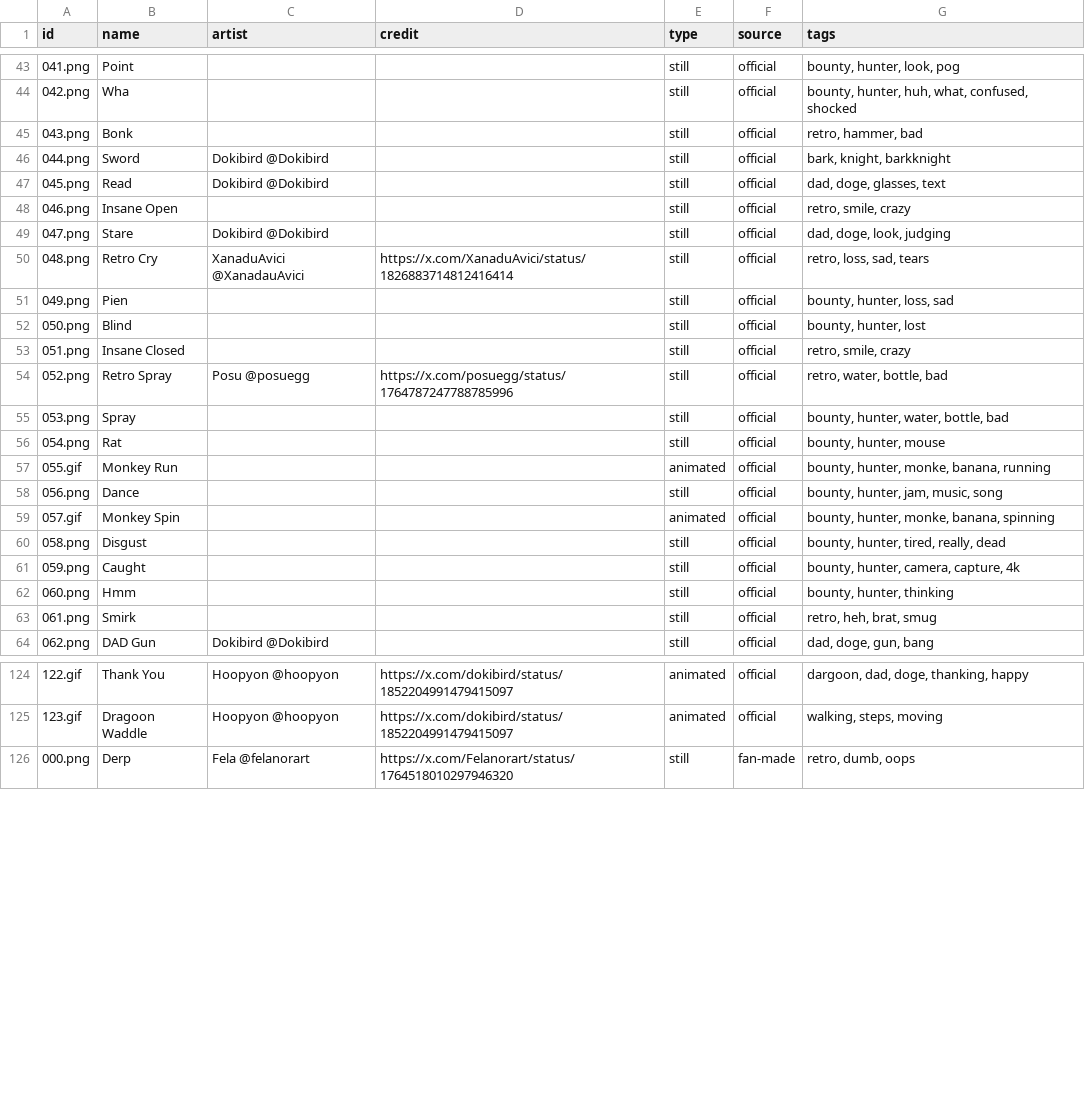
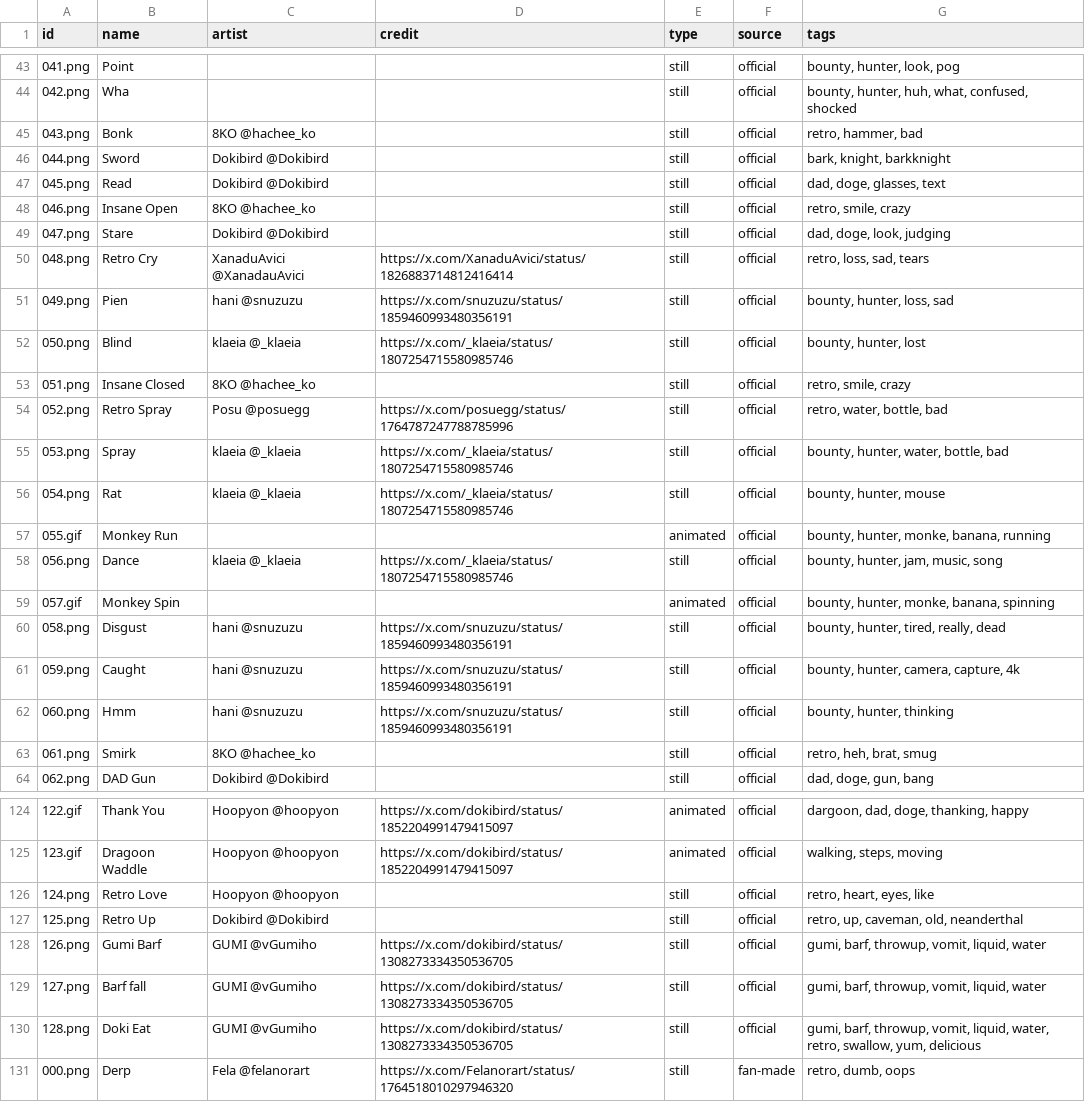
Before and after one commit to duckautomata/dokimotes, a TSV file: src/assets/emojis.tsv, drawn as a sheet; only a part is shown, gaps mark what is left out; the diff covers the shown part only.

Commit message:
Updated credits

```diff
--- a/src/assets/emojis.tsv
+++ b/src/assets/emojis.tsv
@@ -44,21 +44,21 @@ id	name	artist	credit	type	source	tags
 042.png	Wha			still	official	bounty, hunter, huh, what, confused, shocked
-043.png	Bonk			still	official	retro, hammer, bad
+043.png	Bonk	8KO @hachee_ko		still	official	retro, hammer, bad
 044.png	Sword	Dokibird @Dokibird		still	official	bark, knight, barkknight
 045.png	Read	Dokibird @Dokibird		still	official	dad, doge, glasses, text
-046.png	Insane Open			still	official	retro, smile, crazy
+046.png	Insane Open	8KO @hachee_ko		still	official	retro, smile, crazy
 047.png	Stare	Dokibird @Dokibird		still	official	dad, doge, look, judging
 048.png	Retro Cry	XanaduAvici @XanadauAvici	https://x.com/XanaduAvici/status/1826883714812416414	still	official	retro, loss, sad, tears
-049.png	Pien			still	official	bounty, hunter, loss, sad
-050.png	Blind			still	official	bounty, hunter, lost
-051.png	Insane Closed			still	official	retro, smile, crazy
+049.png	Pien	hani @snuzuzu	https://x.com/snuzuzu/status/1859460993480356191	still	official	bounty, hunter, loss, sad
+050.png	Blind	klaeia @_klaeia	https://x.com/_klaeia/status/1807254715580985746	still	official	bounty, hunter, lost
+051.png	Insane Closed	8KO @hachee_ko		still	official	retro, smile, crazy
 052.png	Retro Spray	Posu @posuegg	https://x.com/posuegg/status/1764787247788785996	still	official	retro, water, bottle, bad
-053.png	Spray			still	official	bounty, hunter, water, bottle, bad
-054.png	Rat			still	official	bounty, hunter, mouse
+053.png	Spray	klaeia @_klaeia	https://x.com/_klaeia/status/1807254715580985746	still	official	bounty, hunter, water, bottle, bad
+054.png	Rat	klaeia @_klaeia	https://x.com/_klaeia/status/1807254715580985746	still	official	bounty, hunter, mouse
 055.gif	Monkey Run			animated	official	bounty, hunter, monke, banana, running
-056.png	Dance			still	official	bounty, hunter, jam, music, song
+056.png	Dance	klaeia @_klaeia	https://x.com/_klaeia/status/1807254715580985746	still	official	bounty, hunter, jam, music, song
 057.gif	Monkey Spin			animated	official	bounty, hunter, monke, banana, spinning
-058.png	Disgust			still	official	bounty, hunter, tired, really, dead
-059.png	Caught			still	official	bounty, hunter, camera, capture, 4k
-060.png	Hmm			still	official	bounty, hunter, thinking
-061.png	Smirk			still	official	retro, heh, brat, smug
+058.png	Disgust	hani @snuzuzu	https://x.com/snuzuzu/status/1859460993480356191	still	official	bounty, hunter, tired, really, dead
+059.png	Caught	hani @snuzuzu	https://x.com/snuzuzu/status/1859460993480356191	still	official	bounty, hunter, camera, capture, 4k
+060.png	Hmm	hani @snuzuzu	https://x.com/snuzuzu/status/1859460993480356191	still	official	bounty, hunter, thinking
+061.png	Smirk	8KO @hachee_ko		still	official	retro, heh, brat, smug
 062.png	DAD Gun	Dokibird @Dokibird		still	official	dad, doge, gun, bang
@@ -125,2 +125,7 @@ id	name	artist	credit	type	source	tags
 123.gif	Dragoon Waddle	Hoopyon @hoopyon	https://x.com/dokibird/status/1852204991479415097	animated	official	walking, steps, moving
+124.png	Retro Love	Hoopyon @hoopyon		still	official	retro, heart, eyes, like
+125.png	Retro Up	Dokibird @Dokibird		still	official	retro, up, caveman, old, neanderthal
+126.png	Gumi Barf	GUMI @vGumiho	https://x.com/dokibird/status/1308273334350536705	still	official	gumi, barf, throwup, vomit, liquid, water
+127.png	Barf fall	GUMI @vGumiho	https://x.com/dokibird/status/1308273334350536705	still	official	gumi, barf, throwup, vomit, liquid, water
+128.png	Doki Eat	GUMI @vGumiho	https://x.com/dokibird/status/1308273334350536705	still	official	gumi, barf, throwup, vomit, liquid, water, retro, swallow, yum, delicious
 000.png	Derp	Fela @felanorart	https://x.com/Felanorart/status/1764518010297946320	still	fan-made	retro, dumb, oops
```
Also changed, not shown: 32 edited cells elsewhere in this file, 7 other files.
